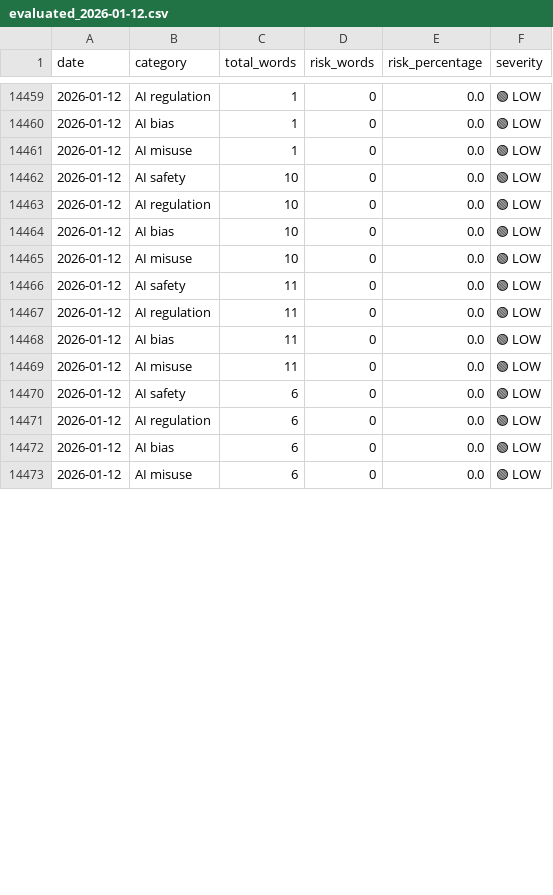
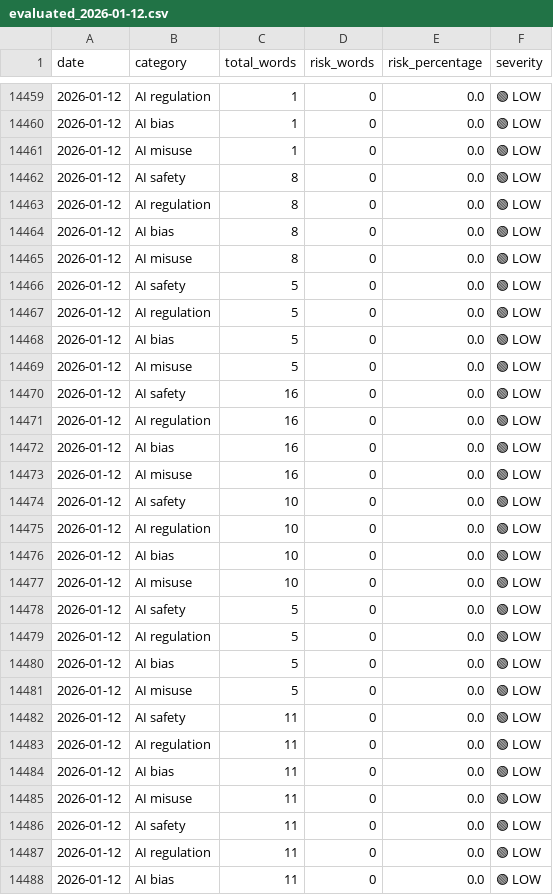
Before and after one commit to Vineeth2002/driftmonitor, a CSV file: data/evaluated/evaluated_2026-01-12.csv, drawn as a sheet; only a part is shown, gaps mark what is left out; the shorter side is filled out with more unchanged rows; the diff covers the shown part only; the diff names each change by its address in the sheet, - before the commit and + after, or states it on an @@ line.

```diff
--- a/data/evaluated/evaluated_2026-01-12.csv
+++ b/data/evaluated/evaluated_2026-01-12.csv
+row 14462: 2026-01-12 | AI safety | 8 | 0 | 0.0 | 🟢 LOW
+row 14463: 2026-01-12 | AI regulation | 8 | 0 | 0.0 | 🟢 LOW
+row 14464: 2026-01-12 | AI bias | 8 | 0 | 0.0 | 🟢 LOW
+row 14465: 2026-01-12 | AI misuse | 8 | 0 | 0.0 | 🟢 LOW
+row 14466: 2026-01-12 | AI safety | 5 | 0 | 0.0 | 🟢 LOW
+row 14467: 2026-01-12 | AI regulation | 5 | 0 | 0.0 | 🟢 LOW
+row 14468: 2026-01-12 | AI bias | 5 | 0 | 0.0 | 🟢 LOW
+row 14469: 2026-01-12 | AI misuse | 5 | 0 | 0.0 | 🟢 LOW
+row 14470: 2026-01-12 | AI safety | 16 | 0 | 0.0 | 🟢 LOW
+row 14471: 2026-01-12 | AI regulation | 16 | 0 | 0.0 | 🟢 LOW
+row 14472: 2026-01-12 | AI bias | 16 | 0 | 0.0 | 🟢 LOW
+row 14473: 2026-01-12 | AI misuse | 16 | 0 | 0.0 | 🟢 LOW
+row 14478: 2026-01-12 | AI safety | 5 | 0 | 0.0 | 🟢 LOW
+row 14479: 2026-01-12 | AI regulation | 5 | 0 | 0.0 | 🟢 LOW
+row 14480: 2026-01-12 | AI bias | 5 | 0 | 0.0 | 🟢 LOW
+row 14481: 2026-01-12 | AI misuse | 5 | 0 | 0.0 | 🟢 LOW
+row 14482: 2026-01-12 | AI safety | 11 | 0 | 0.0 | 🟢 LOW
+row 14483: 2026-01-12 | AI regulation | 11 | 0 | 0.0 | 🟢 LOW
+row 14484: 2026-01-12 | AI bias | 11 | 0 | 0.0 | 🟢 LOW
+row 14485: 2026-01-12 | AI misuse | 11 | 0 | 0.0 | 🟢 LOW
```
Also changed, not shown: 12 removed rows elsewhere in this file, data/history/daily/daily_trends.csv, data/history/monthly/monthly_trends.csv, 4 other files.
